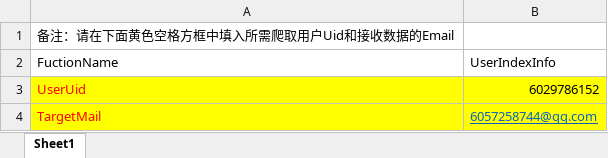
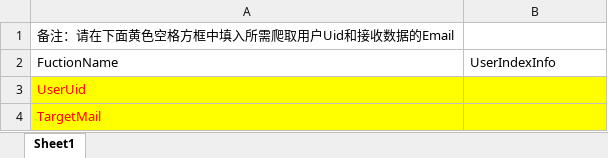
Before and after one commit to geekhch/weoboSpider, an Excel workbook: index/ExcelTemplate/UserIndexInfo.xlsx, sheet Sheet1, drawn as a sheet; values as stored, in another font and other column widths than the file's, no borders; the diff names each change by its address in the sheet, - before the commit and + after, or states it on an @@ line.

```diff
--- a/index/ExcelTemplate/UserIndexInfo.xlsx (sheet Sheet1)
+++ b/index/ExcelTemplate/UserIndexInfo.xlsx (sheet Sheet1)
-B3: 6029786152
+B3: (empty)
-B4: 6057258744@qq.com
+B4: (empty)
```
Also changed, not shown: index/ExcelTemplate/FansFollowingInfo.xlsx, index/ExcelTemplate/UserDetailInfo.xlsx, 10 other files.
